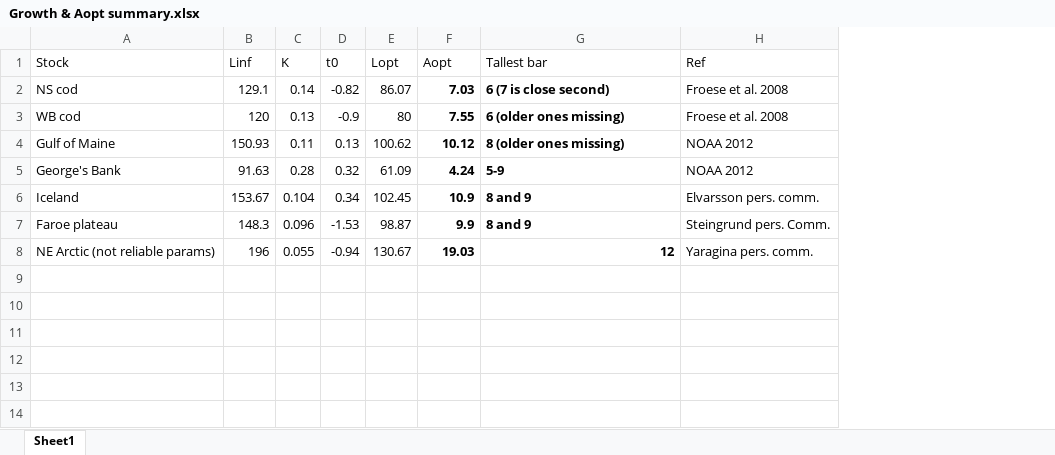
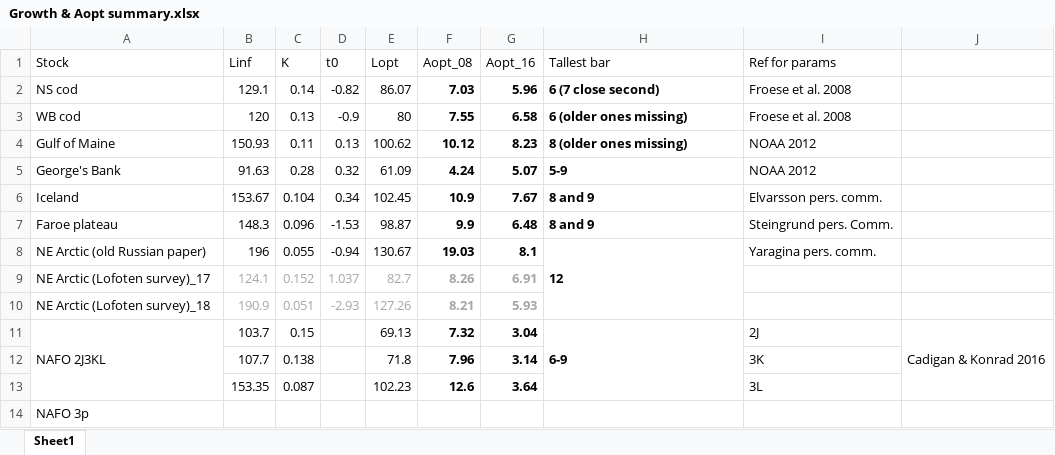
Before and after one commit to ices-eg/wg_MGWG, an Excel workbook: selectivity/Aopt_estimates/data/Growth & Aopt summary.xlsx, sheet Sheet1, drawn as a sheet; values as stored, in another font and other column widths than the file's, no borders; addresses are those after the commit; the diff names each change by its address in the sheet, - before the commit and + after, or states it on an @@ line.

```diff
--- a/selectivity/Aopt_estimates/data/Growth & Aopt summary.xlsx (sheet Sheet1)
+++ b/selectivity/Aopt_estimates/data/Growth & Aopt summary.xlsx (sheet Sheet1)
+column G (Aopt_16), rows 2-8: 5.96 | 6.58 | 8.23 | 5.07 | 7.67 | 6.48 | 8.1
+column J, empty
-F1: Aopt
+F1: Aopt_08
-I1: Ref
+I1: Ref for params
-H2 (Tallest bar): 6 (7 is close second)
+H2 (Tallest bar): 6 (7 close second)
-A8 (Stock): NE Arctic (not reliable params)
+A8 (Stock): NE Arctic (old Russian paper)
-H8 alignment: right
+H8 alignment: left
+H8:H10 merged
+row 9: NE Arctic (Lofoten survey)_17 | 124.1 | 0.152 | 1.037 | 82.7 | 8.26 | 6.91
+row 10: NE Arctic (Lofoten survey)_18 | 190.9 | 0.051 | -2.93 | 127.26 | 8.21 | 5.93
+row 11: NAFO 2J3KL | 103.7 | 0.15 |  | 69.13 | 7.32 | 3.04 | 6-9 | 2J | Cadigan & Konrad 2016
+row 12:  | 107.7 | 0.138 |  | 71.8 | 7.96 | 3.14 |  | 3K
+row 13:  | 153.35 | 0.087 |  | 102.23 | 12.6 | 3.64 |  | 3L
+row 14: NAFO 3p
```
Also changed, not shown: 8 other files.
